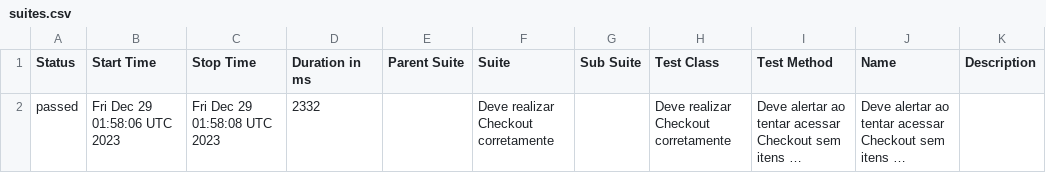
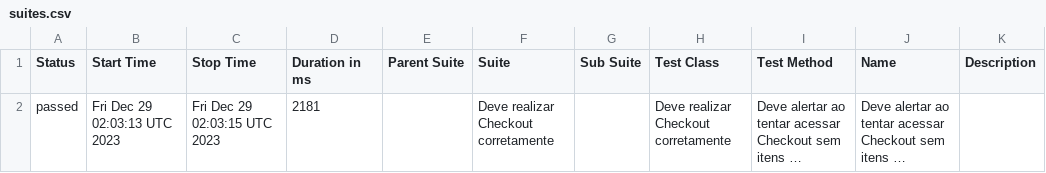
Before and after one commit to Lewiz-QA/atividade_29_ebac, a CSV file: data/suites.csv, drawn as a sheet; long unchanged cells end in …; the diff names each change by its address in the sheet, - before the commit and + after, or states it on an @@ line.

```diff
--- a/data/suites.csv
+++ b/data/suites.csv
-B2 (Start Time): Fri Dec 29 01:58:06 UTC 2023
+B2 (Start Time): Fri Dec 29 02:03:13 UTC 2023
-C2 (Stop Time): Fri Dec 29 01:58:08 UTC 2023
+C2 (Stop Time): Fri Dec 29 02:03:15 UTC 2023
-D2 (Duration in ms): 2332
+D2 (Duration in ms): 2181
```
Also changed, not shown: 16 other files.
